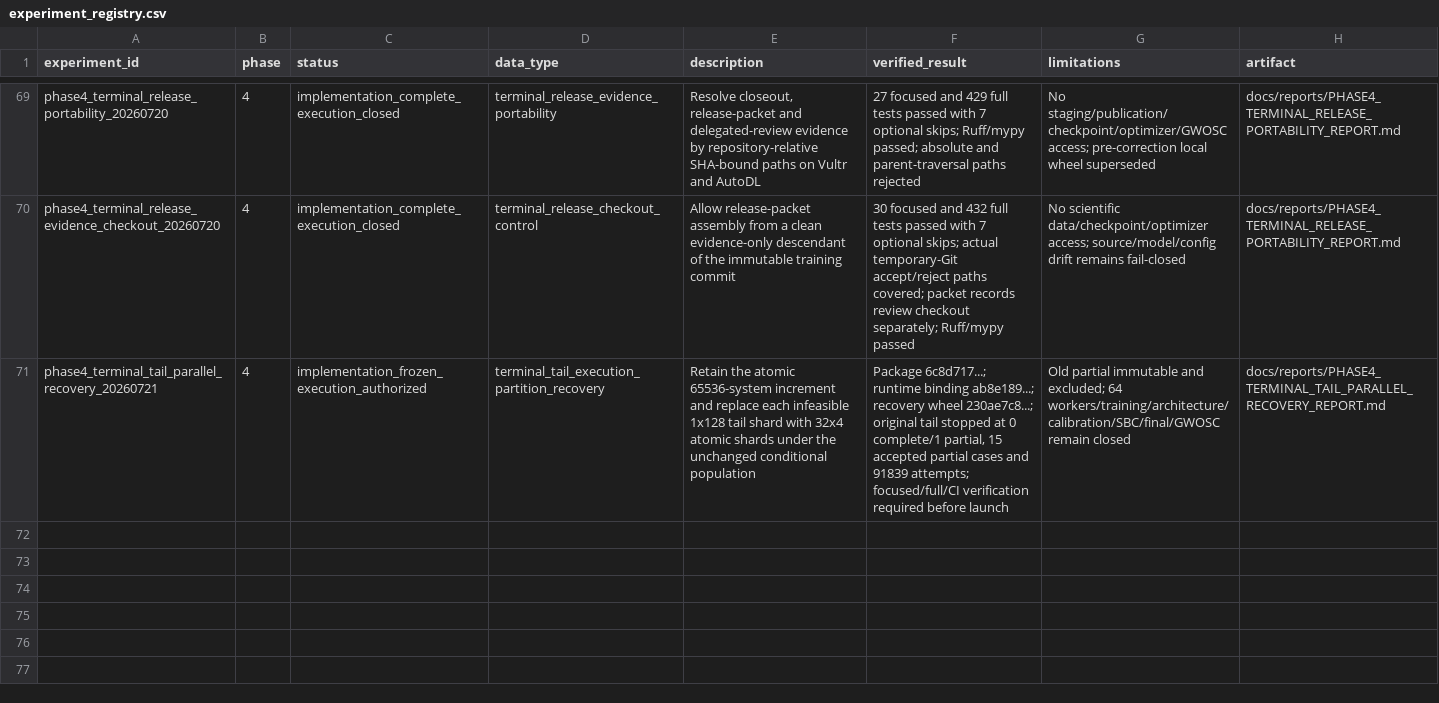
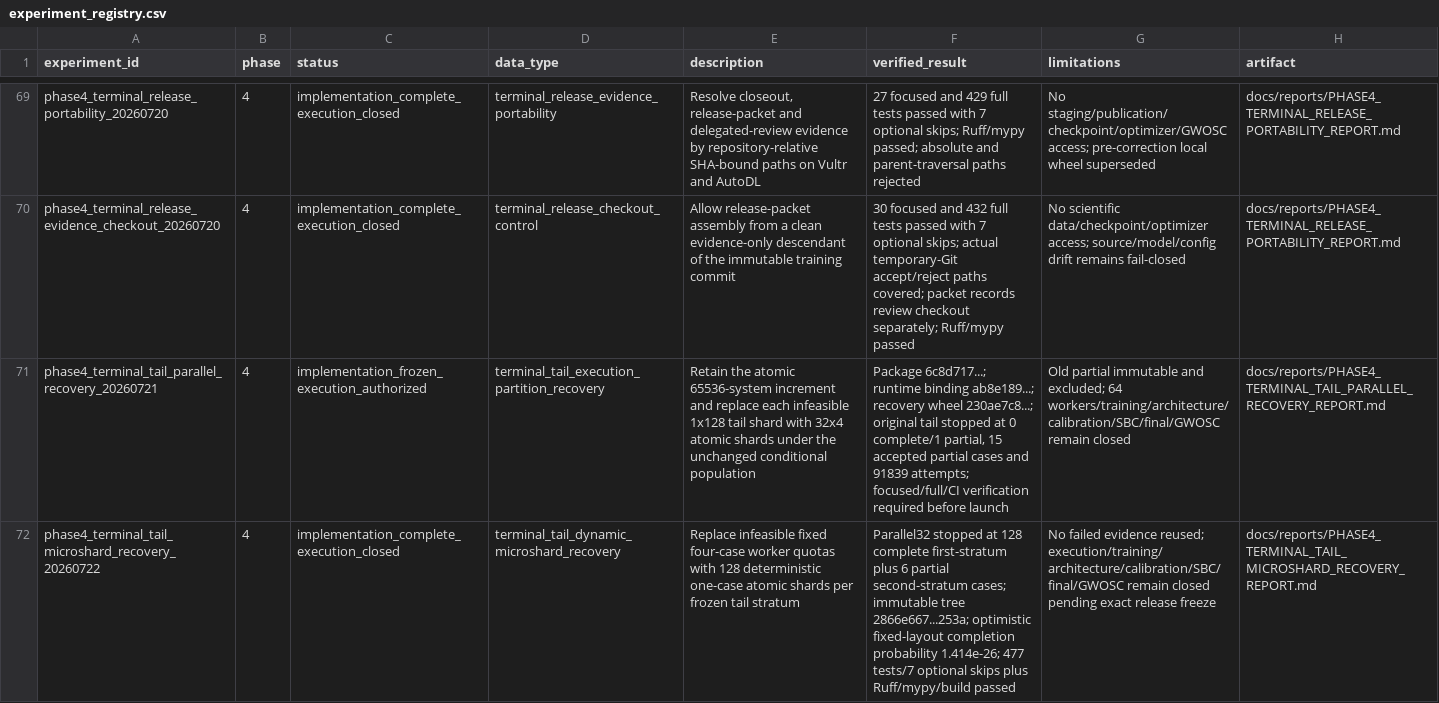
Before and after one commit to lanhung/gw-ampl-est, a CSV file: results/experiment_registry.csv, drawn as a sheet; only a part is shown, gaps mark what is left out; the diff names each change by its address in the sheet, - before the commit and + after, or states it on an @@ line.

```diff
--- a/results/experiment_registry.csv
+++ b/results/experiment_registry.csv
+row 72: phase4_terminal_tail_microshard_recovery_20260722 | 4 | implementation_complete_execution_closed | terminal_tail_dynamic_microshard_recovery | Replace infeasible fixed four-case worker quotas with 128 deterministic one-case atomic shards per frozen tail stratum | Parallel32 stopped at 128 complete first-stratum plus 6 partial second-stratum cases; immutable tree 2866e667...253a; optimistic fixed-layout completion probability 1.414e-26; 477 tests/7 optional skips plus Ruff/mypy/build passed | No failed evidence reused; execution/training/architecture/calibration/SBC/final/GWOSC remain closed pending exact release freeze | docs/reports/PHASE4_TERMINAL_TAIL_MICROSHARD_RECOVERY_REPORT.md
```
Also changed, not shown: 13 other files.
